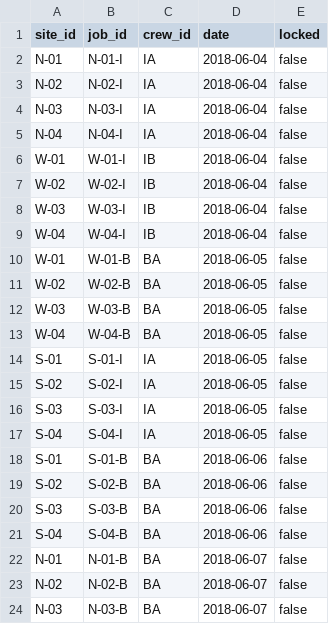
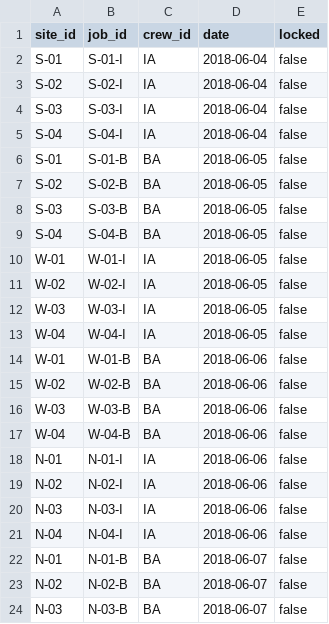
Before and after one commit to AkshayPR244/BasePowerHackathon, a CSV file: data/demo/late_overflow/current_plan.csv, drawn as a sheet; only a part is shown.

```diff
--- a/data/demo/late_overflow/current_plan.csv
+++ b/data/demo/late_overflow/current_plan.csv
@@ -1,22 +1,22 @@
 site_id,job_id,crew_id,date,locked
-N-01,N-01-I,IA,2018-06-04,false
-N-02,N-02-I,IA,2018-06-04,false
-N-03,N-03-I,IA,2018-06-04,false
-N-04,N-04-I,IA,2018-06-04,false
-W-01,W-01-I,IB,2018-06-04,false
-W-02,W-02-I,IB,2018-06-04,false
-W-03,W-03-I,IB,2018-06-04,false
-W-04,W-04-I,IB,2018-06-04,false
-W-01,W-01-B,BA,2018-06-05,false
-W-02,W-02-B,BA,2018-06-05,false
-W-03,W-03-B,BA,2018-06-05,false
-W-04,W-04-B,BA,2018-06-05,false
-S-01,S-01-I,IA,2018-06-05,false
-S-02,S-02-I,IA,2018-06-05,false
-S-03,S-03-I,IA,2018-06-05,false
-S-04,S-04-I,IA,2018-06-05,false
-S-01,S-01-B,BA,2018-06-06,false
-S-02,S-02-B,BA,2018-06-06,false
-S-03,S-03-B,BA,2018-06-06,false
-S-04,S-04-B,BA,2018-06-06,false
+S-01,S-01-I,IA,2018-06-04,false
+S-02,S-02-I,IA,2018-06-04,false
+S-03,S-03-I,IA,2018-06-04,false
+S-04,S-04-I,IA,2018-06-04,false
+S-01,S-01-B,BA,2018-06-05,false
+S-02,S-02-B,BA,2018-06-05,false
+S-03,S-03-B,BA,2018-06-05,false
+S-04,S-04-B,BA,2018-06-05,false
+W-01,W-01-I,IA,2018-06-05,false
+W-02,W-02-I,IA,2018-06-05,false
+W-03,W-03-I,IA,2018-06-05,false
+W-04,W-04-I,IA,2018-06-05,false
+W-01,W-01-B,BA,2018-06-06,false
+W-02,W-02-B,BA,2018-06-06,false
+W-03,W-03-B,BA,2018-06-06,false
+W-04,W-04-B,BA,2018-06-06,false
+N-01,N-01-I,IA,2018-06-06,false
+N-02,N-02-I,IA,2018-06-06,false
+N-03,N-03-I,IA,2018-06-06,false
+N-04,N-04-I,IA,2018-06-06,false
 N-01,N-01-B,BA,2018-06-07,false
```
Also changed, not shown: data/demo/balanced_small/current_plan.csv, data/demo/crew_out_recoverable/current_plan.csv, 28 other files.
